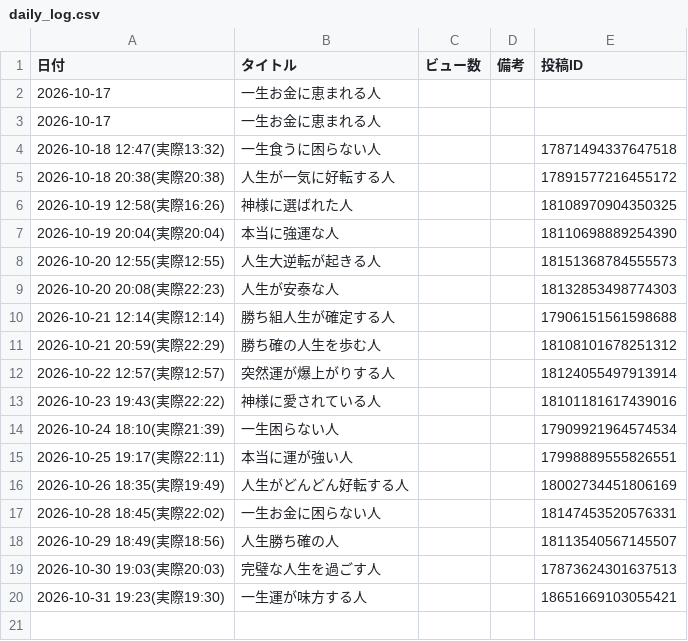
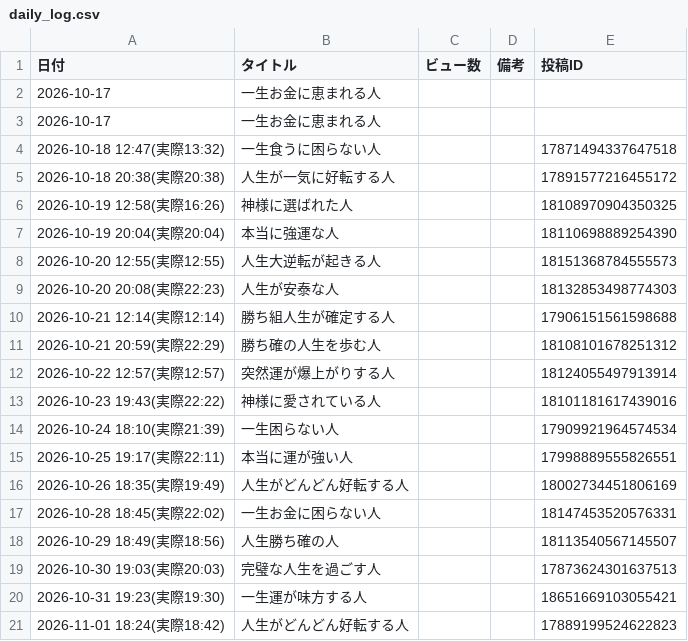
Before and after one commit to barbiechan7/insta-auto-reels, a CSV file: data/daily_log.csv, drawn as a sheet.

```diff
--- a/data/daily_log.csv
+++ b/data/daily_log.csv
@@ -20 +20,2 @@
 2026-10-31 19:23(実際19:30),一生運が味方する人,,,18651669103055421
+2026-11-01 18:24(実際18:42),人生がどんどん好転する人,,,17889199524622823
```
Also changed, not shown: 1 other file.
